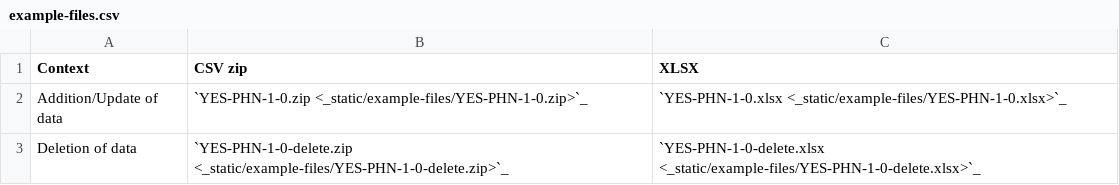
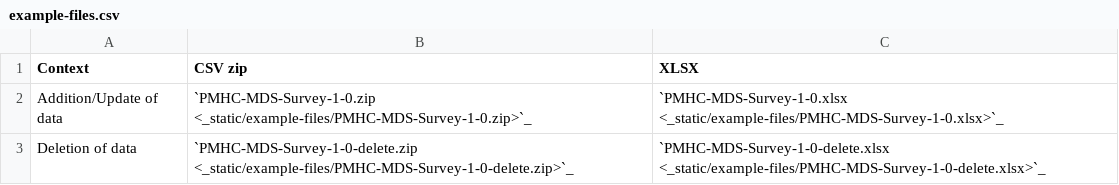
Before and after one commit to logicly-au/pmhc-spec-survey, a CSV file: doc/example-files.csv, drawn as a sheet.

Commit message:
Changing spec name to PMHC MDS Survey

```diff
--- a/doc/example-files.csv
+++ b/doc/example-files.csv
@@ -1,3 +1,3 @@
 Context,CSV zip,XLSX
-Addition/Update of data,`YES-PHN-1-0.zip <_static/example-files/YES-PHN-1-0.zip>`_,`YES-PHN-1-0.xlsx <_static/example-files/YES-PHN-1-0.xlsx>`_
-Deletion of data,`YES-PHN-1-0-delete.zip <_static/example-files/YES-PHN-1-0-delete.zip>`_,`YES-PHN-1-0-delete.xlsx <_static/example-files/YES-PHN-1-0-delete.xlsx>`_
+Addition/Update of data,`PMHC-MDS-Survey-1-0.zip <_static/example-files/PMHC-MDS-Survey-1-0.zip>`_,`PMHC-MDS-Survey-1-0.xlsx <_static/example-files/PMHC-MDS-Survey-1-0.xlsx>`_
+Deletion of data,`PMHC-MDS-Survey-1-0-delete.zip <_static/example-files/PMHC-MDS-Survey-1-0-delete.zip>`_,`PMHC-MDS-Survey-1-0-delete.xlsx <_static/example-files/PMHC-MDS-Survey-1-0-delete.xlsx>`_
```
Also changed, not shown: 31 other files.
